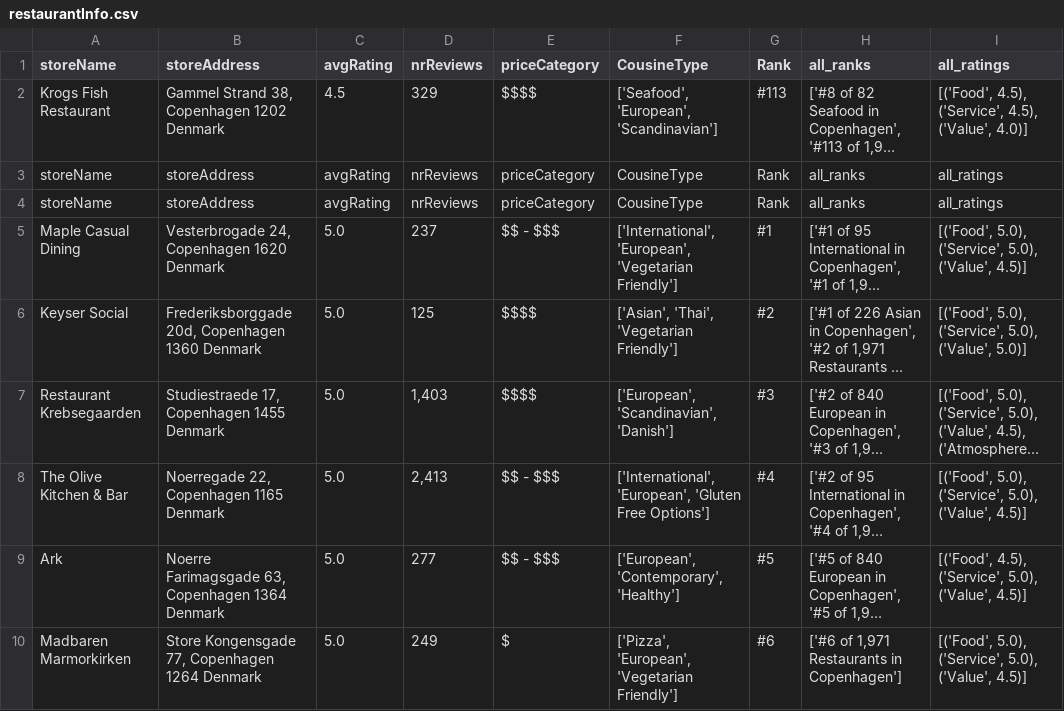
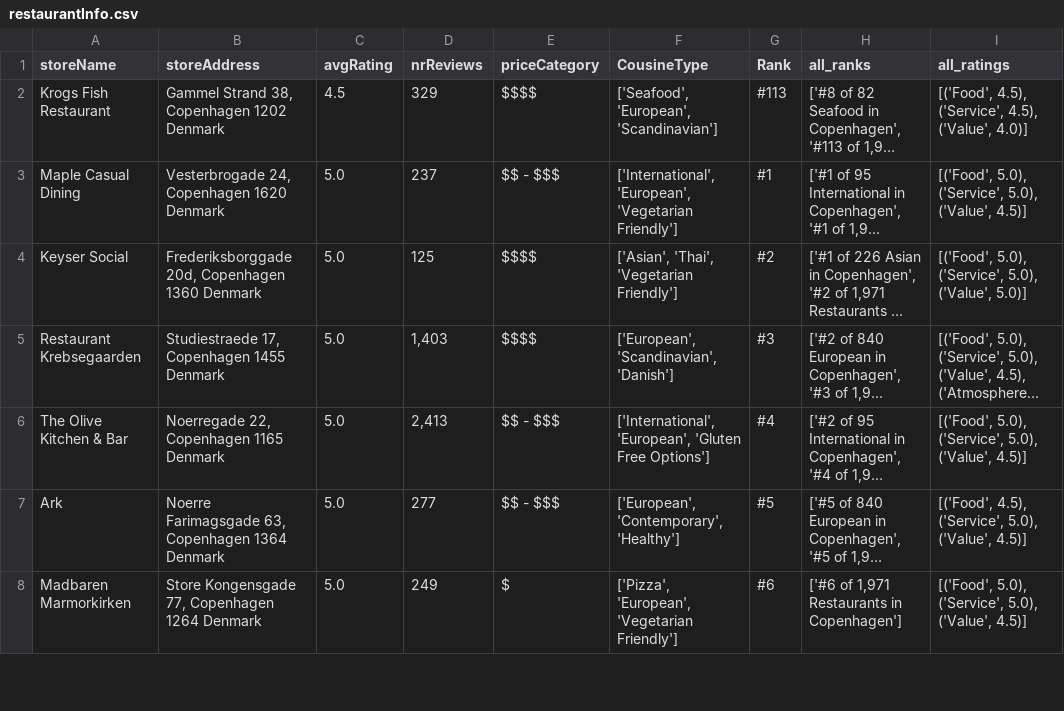
Before and after one commit to hlynurarni/Final_project_s42578_21, a CSV file: Data/restaurantInfo.csv, drawn as a sheet; only a part is shown; long unchanged cells end in …; the diff names each change by its address in the sheet, - before the commit and + after, or states it on an @@ line.

Commit message:
updating Milestone
Setting information about scraper tool, add business questions, merge data.

```diff
--- a/Data/restaurantInfo.csv
+++ b/Data/restaurantInfo.csv
-row 3: storeName | storeAddress | avgRating | nrReviews | priceCategory | CousineType | Rank | all_ranks | all_ratings
-row 4: storeName | storeAddress | avgRating | nrReviews | priceCategory | CousineType | Rank | all_ranks | all_ratings
```
Also changed, not shown: 5 other files.
